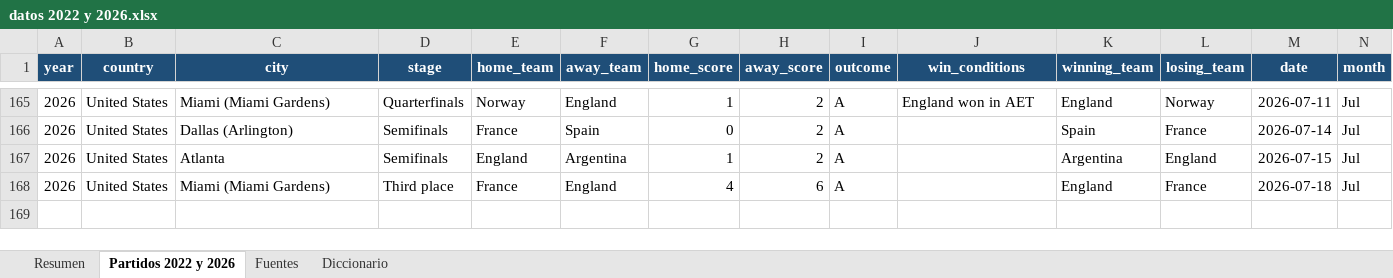
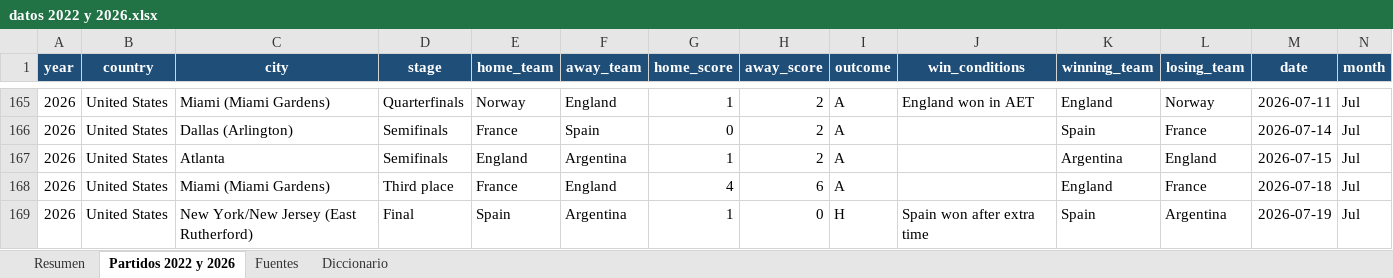
Before and after one commit to Azakana268/analysis_fifa_wc, an Excel workbook: data/raw/datos 2022 y 2026.xlsx, sheet Partidos 2022 y 2026, drawn as a sheet; only a part is shown, gaps mark what is left out; values as stored, in another font and other column widths than the file's, no borders; table styles not drawn; rows hold the shown columns only; the diff names each change by its address in the sheet, - before the commit and + after, or states it on an @@ line.

```diff
--- a/data/raw/datos 2022 y 2026.xlsx (sheet Partidos 2022 y 2026)
+++ b/data/raw/datos 2022 y 2026.xlsx (sheet Partidos 2022 y 2026)
+row 169: 2026 | United States | New York/New Jersey (East Rutherford) | Final | Spain | Argentina | 1 | 0 | H | Spain won after extra time | Spain | Argentina | 2026-07-19 | Jul
```
Also changed, not shown: sheet Resumen, sheet Fuentes, 4 other files.
